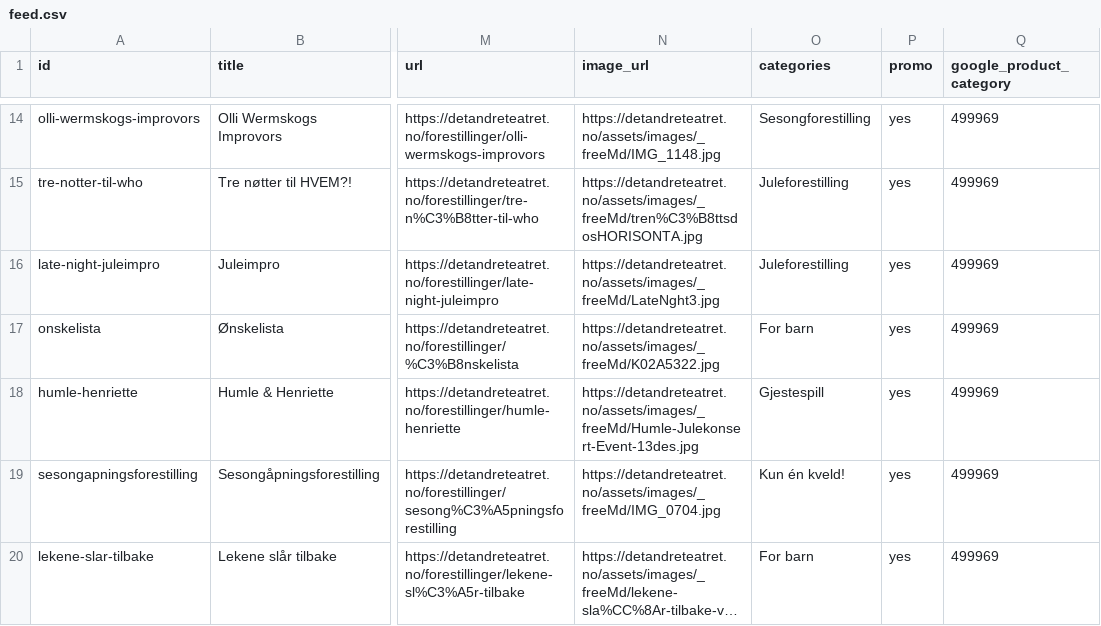
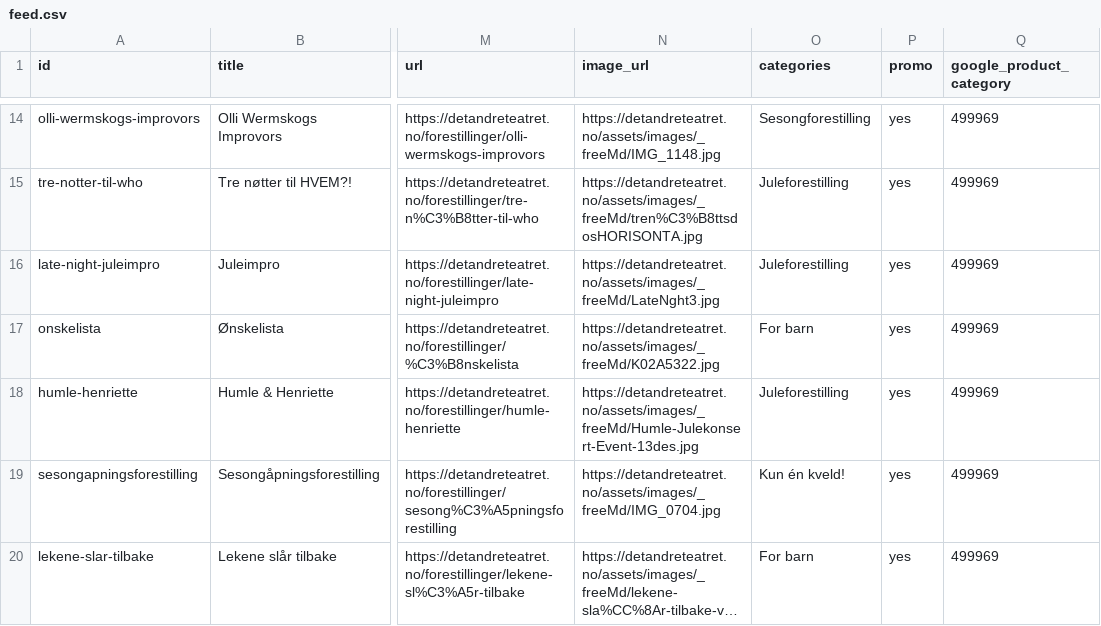
Before and after one commit to Breakfast-AS/dat, a CSV file: docs/feed.csv, drawn as a sheet; only a part is shown, gaps mark what is left out; long unchanged cells end in …; the diff names each change by its address in the sheet, - before the commit and + after, or states it on an @@ line.

```diff
--- a/docs/feed.csv
+++ b/docs/feed.csv
-O18 (categories): Gjestespill
+O18 (categories): Juleforestilling
```
